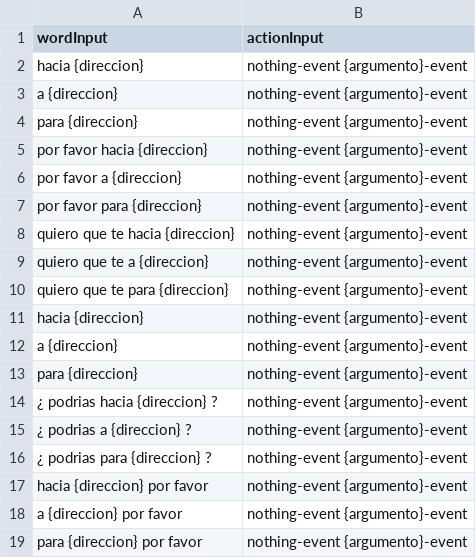
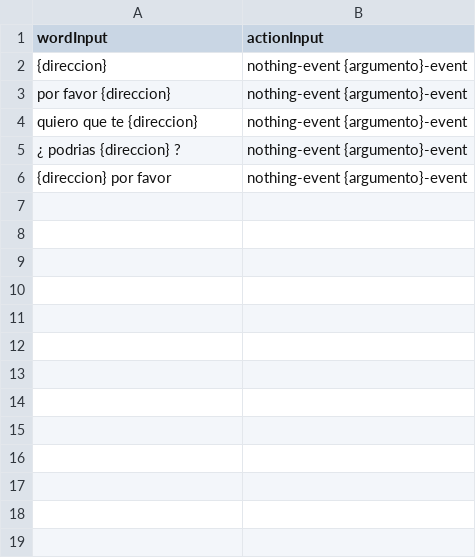
Before and after one commit to sebnarvaez/htm-teul, a CSV file: Learning/Data/MovimientoSinMover.csv, drawn as a sheet.

Commit message:
Updated raw training data

```diff
--- a/Learning/Data/MovimientoSinMover.csv
+++ b/Learning/Data/MovimientoSinMover.csv
@@ -1,19 +1,6 @@
 wordInput,actionInput
-hacia {direccion},nothing-event {argumento}-event
-a {direccion},nothing-event {argumento}-event
-para {direccion},nothing-event {argumento}-event
-por favor hacia {direccion},nothing-event {argumento}-event
-por favor a {direccion},nothing-event {argumento}-event
-por favor para {direccion},nothing-event {argumento}-event
-quiero que te hacia {direccion},nothing-event {argumento}-event
-quiero que te a {direccion},nothing-event {argumento}-event
-quiero que te para {direccion},nothing-event {argumento}-event
-hacia {direccion},nothing-event {argumento}-event
-a {direccion},nothing-event {argumento}-event
-para {direccion},nothing-event {argumento}-event
-¿ podrias hacia {direccion} ?,nothing-event {argumento}-event
-¿ podrias a {direccion} ?,nothing-event {argumento}-event
-¿ podrias para {direccion} ?,nothing-event {argumento}-event
-hacia {direccion} por favor,nothing-event {argumento}-event
-a {direccion} por favor,nothing-event {argumento}-event
-para {direccion} por favor,nothing-event {argumento}-event
+{direccion},nothing-event {argumento}-event
+por favor {direccion},nothing-event {argumento}-event
+quiero que te {direccion},nothing-event {argumento}-event
+¿ podrias {direccion} ?,nothing-event {argumento}-event
+{direccion} por favor,nothing-event {argumento}-event
```
Also changed, not shown: Learning/Data/DanzaPerfecto.csv, Learning/Data/MovimientoSinArgumentos.csv, 6 other files.
